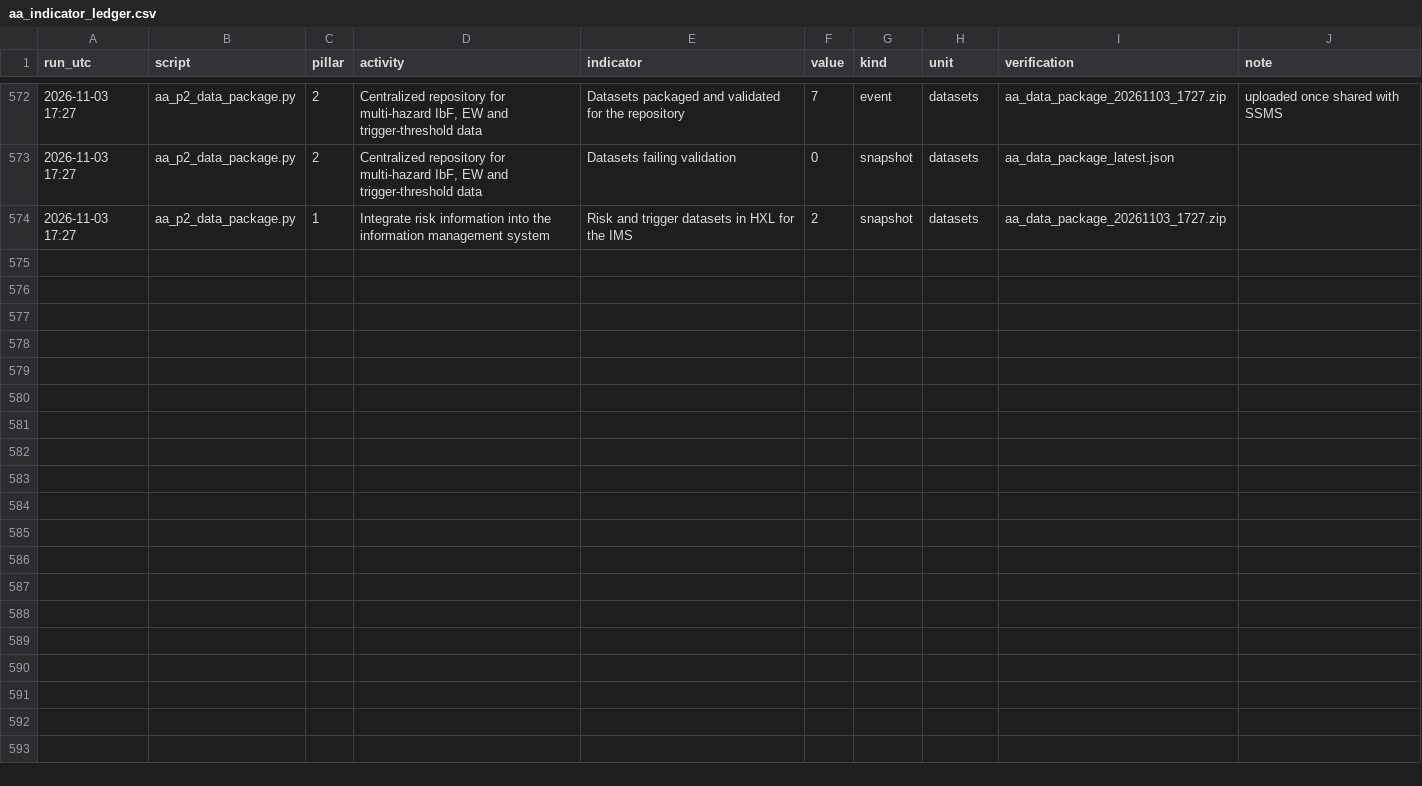
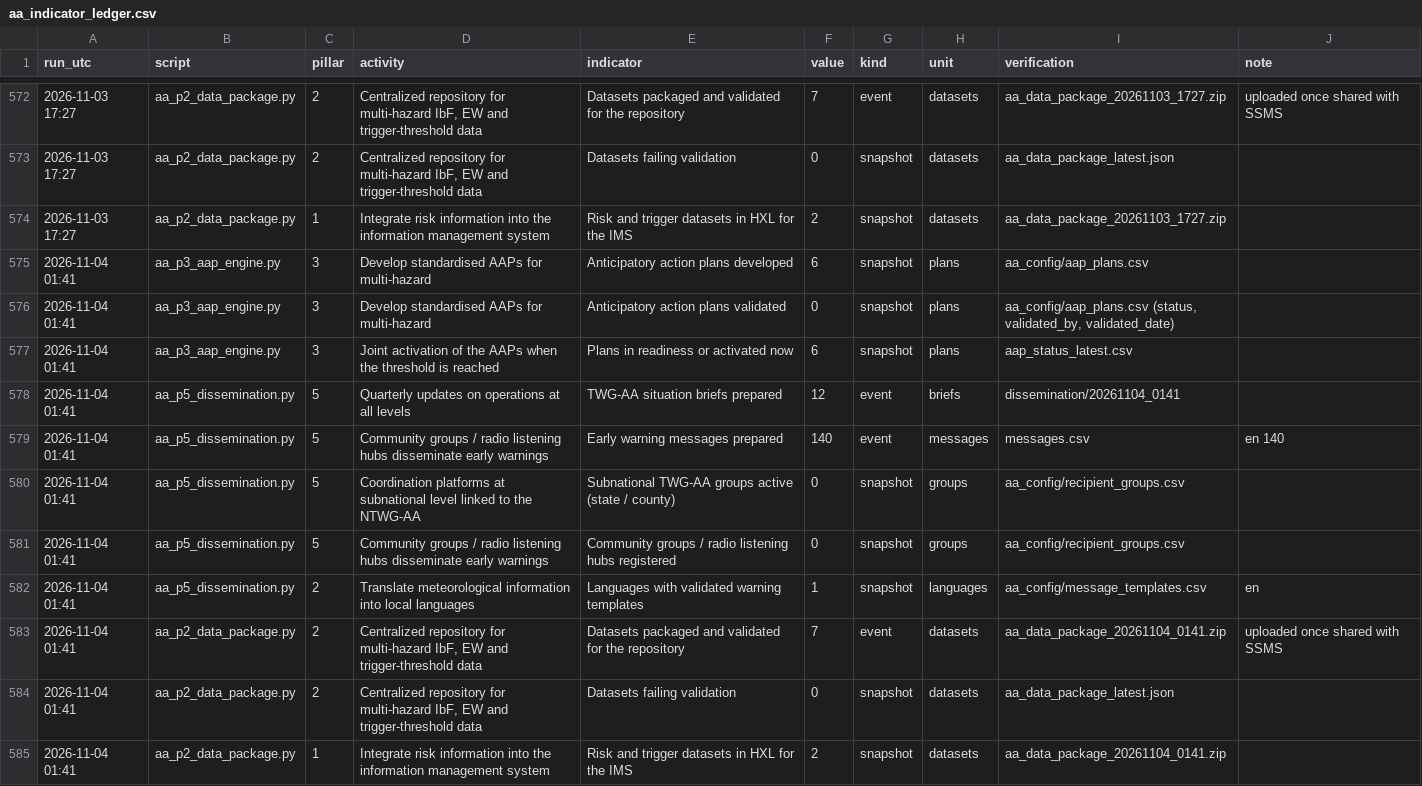
Before and after one commit to Penuelabi/altimetry-nightly, a CSV file: aa_out/aa_indicator_ledger.csv, drawn as a sheet; only a part is shown, gaps mark what is left out; the diff names each change by its address in the sheet, - before the commit and + after, or states it on an @@ line.

```diff
--- a/aa_out/aa_indicator_ledger.csv
+++ b/aa_out/aa_indicator_ledger.csv
+row 575: 2026-11-04 01:41 | aa_p3_aap_engine.py | 3 | Develop standardised AAPs for multi-hazard | Anticipatory action plans developed | 6 | snapshot | plans | aa_config/aap_plans.csv
+row 576: 2026-11-04 01:41 | aa_p3_aap_engine.py | 3 | Develop standardised AAPs for multi-hazard | Anticipatory action plans validated | 0 | snapshot | plans | aa_config/aap_plans.csv (status, validated_by, validated_date)
+row 577: 2026-11-04 01:41 | aa_p3_aap_engine.py | 3 | Joint activation of the AAPs when the threshold is reached | Plans in readiness or activated now | 6 | snapshot | plans | aap_status_latest.csv
+row 578: 2026-11-04 01:41 | aa_p5_dissemination.py | 5 | Quarterly updates on operations at all levels | TWG-AA situation briefs prepared | 12 | event | briefs | dissemination/20261104_0141
+row 579: 2026-11-04 01:41 | aa_p5_dissemination.py | 5 | Community groups / radio listening hubs disseminate early warnings | Early warning messages prepared | 140 | event | messages | messages.csv | en 140
+row 580: 2026-11-04 01:41 | aa_p5_dissemination.py | 5 | Coordination platforms at subnational level linked to the NTWG-AA | Subnational TWG-AA groups active (state / county) | 0 | snapshot | groups | aa_config/recipient_groups.csv
+row 581: 2026-11-04 01:41 | aa_p5_dissemination.py | 5 | Community groups / radio listening hubs disseminate early warnings | Community groups / radio listening hubs registered | 0 | snapshot | groups | aa_config/recipient_groups.csv
+row 582: 2026-11-04 01:41 | aa_p5_dissemination.py | 2 | Translate meteorological information into local languages | Languages with validated warning templates | 1 | snapshot | languages | aa_config/message_templates.csv | en
+row 583: 2026-11-04 01:41 | aa_p2_data_package.py | 2 | Centralized repository for multi-hazard IbF, EW and trigger-threshold data | Datasets packaged and validated for the repository | 7 | event | datasets | aa_data_package_20261104_0141.zip | uploaded once shared with SSMS
+row 584: 2026-11-04 01:41 | aa_p2_data_package.py | 2 | Centralized repository for multi-hazard IbF, EW and trigger-threshold data | Datasets failing validation | 0 | snapshot | datasets | aa_data_package_latest.json
+row 585: 2026-11-04 01:41 | aa_p2_data_package.py | 1 | Integrate risk information into the information management system | Risk and trigger datasets in HXL for the IMS | 2 | snapshot | datasets | aa_data_package_20261104_0141.zip
```
Also changed, not shown: aa_out/aap_rule_variables.csv, aa_out/county_gauge_options.csv, 21 other files.
